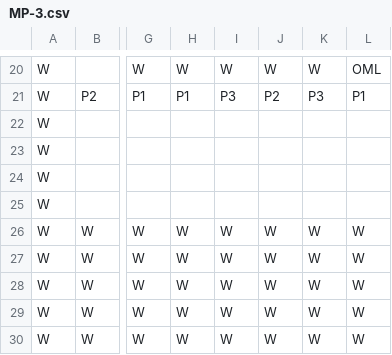
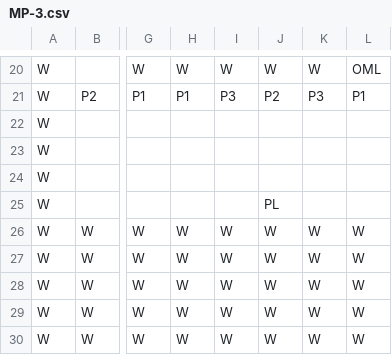
Before and after one commit to GlowLimeGames/LettersToReid, a CSV file: Assets/Resources/CSV/MP-3.csv, drawn as a sheet; only a part is shown, gaps mark what is left out; the diff names each change by its address in the sheet, - before the commit and + after, or states it on an @@ line.

```diff
--- a/Assets/Resources/CSV/MP-3.csv
+++ b/Assets/Resources/CSV/MP-3.csv
-J25: (empty)
+J25: PL
```
Also changed, not shown: Assets/Resources/CSV/MP-4.csv, 11 other files.
